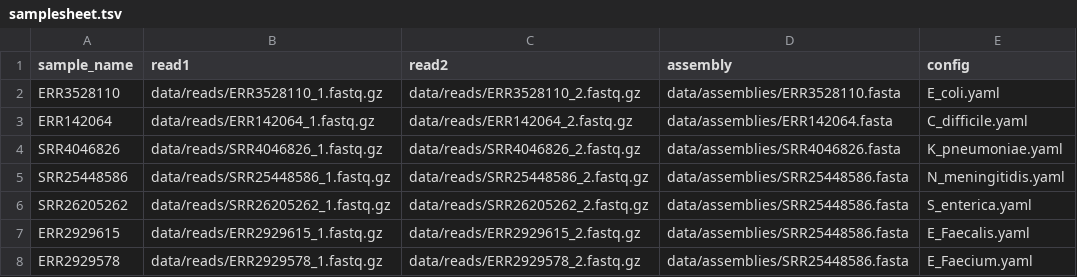
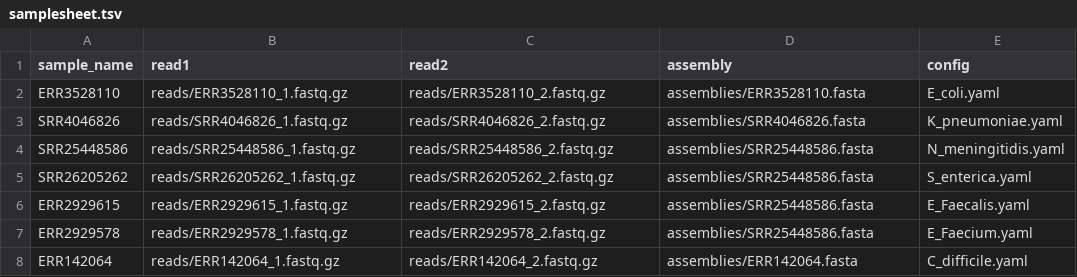
Before and after one commit to ssi-dk/ssi_analysis_utility, a TSV file: data/samplesheet.tsv, drawn as a sheet.

```diff
--- a/data/samplesheet.tsv
+++ b/data/samplesheet.tsv
@@ -1,8 +1,8 @@
 sample_name	read1	read2	assembly	config
-ERR3528110	data/reads/ERR3528110_1.fastq.gz	data/reads/ERR3528110_2.fastq.gz	data/assemblies/ERR3528110.fasta	E_coli.yaml
-ERR142064	data/reads/ERR142064_1.fastq.gz	data/reads/ERR142064_2.fastq.gz	data/assemblies/ERR142064.fasta	C_difficile.yaml
-SRR4046826	data/reads/SRR4046826_1.fastq.gz	data/reads/SRR4046826_2.fastq.gz	data/assemblies/SRR4046826.fasta	K_pneumoniae.yaml
-SRR25448586	data/reads/SRR25448586_1.fastq.gz	data/reads/SRR25448586_2.fastq.gz	data/assemblies/SRR25448586.fasta	N_meningitidis.yaml
-SRR26205262	data/reads/SRR26205262_1.fastq.gz	data/reads/SRR26205262_2.fastq.gz	data/assemblies/SRR25448586.fasta	S_enterica.yaml
-ERR2929615	data/reads/ERR2929615_1.fastq.gz	data/reads/ERR2929615_2.fastq.gz	data/assemblies/SRR25448586.fasta	E_Faecalis.yaml
-ERR2929578	data/reads/ERR2929578_1.fastq.gz	data/reads/ERR2929578_2.fastq.gz	data/assemblies/SRR25448586.fasta	E_Faecium.yaml
+ERR3528110	reads/ERR3528110_1.fastq.gz	reads/ERR3528110_2.fastq.gz	assemblies/ERR3528110.fasta	E_coli.yaml
+SRR4046826	reads/SRR4046826_1.fastq.gz	reads/SRR4046826_2.fastq.gz	assemblies/SRR4046826.fasta	K_pneumoniae.yaml
+SRR25448586	reads/SRR25448586_1.fastq.gz	reads/SRR25448586_2.fastq.gz	assemblies/SRR25448586.fasta	N_meningitidis.yaml
+SRR26205262	reads/SRR26205262_1.fastq.gz	reads/SRR26205262_2.fastq.gz	assemblies/SRR25448586.fasta	S_enterica.yaml
+ERR2929615	reads/ERR2929615_1.fastq.gz	reads/ERR2929615_2.fastq.gz	assemblies/SRR25448586.fasta	E_Faecalis.yaml
+ERR2929578	reads/ERR2929578_1.fastq.gz	reads/ERR2929578_2.fastq.gz	assemblies/SRR25448586.fasta	E_Faecium.yaml
+ERR142064	reads/ERR142064_1.fastq.gz	reads/ERR142064_2.fastq.gz	assemblies/ERR142064.fasta	C_difficile.yaml
```
Also changed, not shown: 10 other files.
